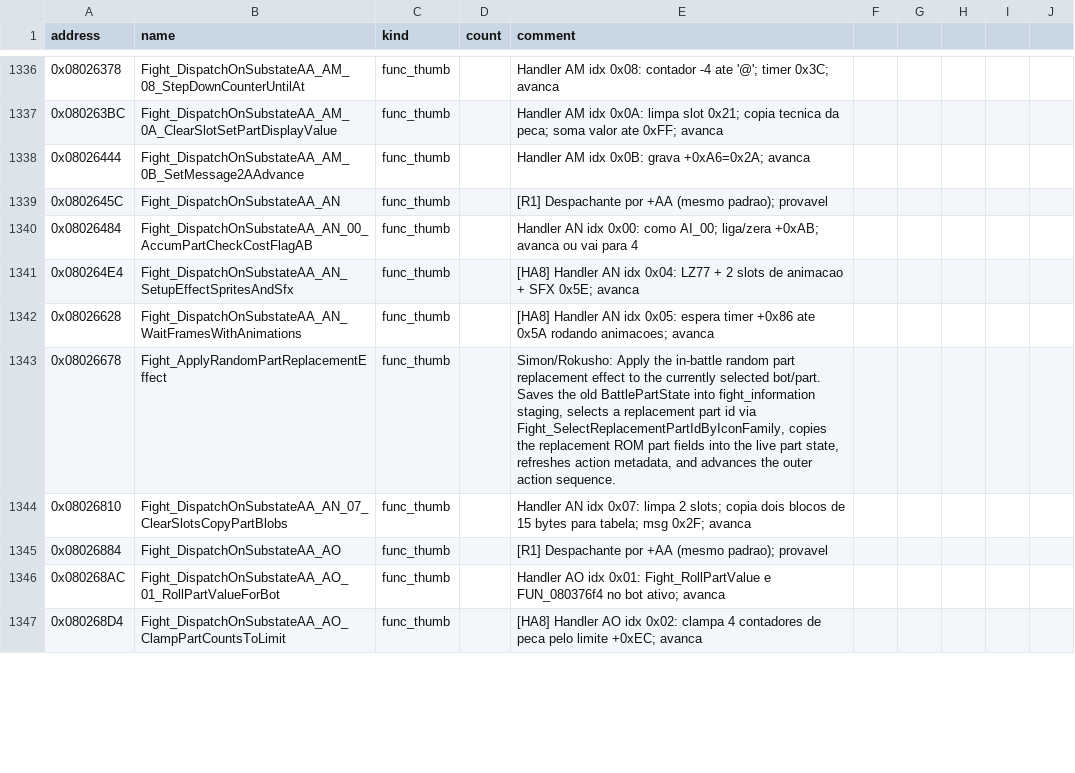
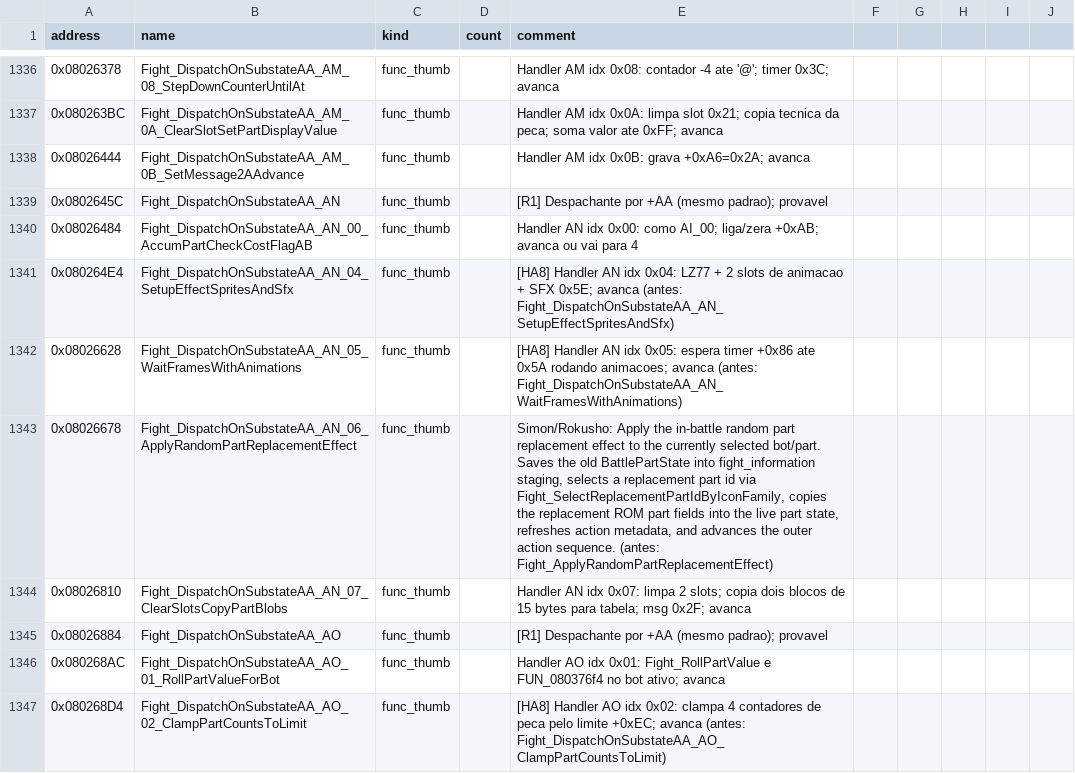
Before and after one commit to jvsdm/Medabots-Romhacking-Toolkit, a CSV file: re/symbols/mtbe.csv, drawn as a sheet; only a part is shown, gaps mark what is left out; the diff covers the shown part only.

```diff
--- a/re/symbols/mtbe.csv
+++ b/re/symbols/mtbe.csv
@@ -1340,5 +1340,5 @@ address,name,kind,count,comment
 0x08026484,Fight_DispatchOnSubstateAA_AN_00_AccumPartCheckCostFlagAB,func_thumb,,Handler AN idx 0x00: como AI_00; liga/zera +0xAB; avanca ou vai para 4
-0x080264E4,Fight_DispatchOnSubstateAA_AN_SetupEffectSpritesAndSfx,func_thumb,,[HA8] Handler AN idx 0x04: LZ77 + 2 slots de animacao + SFX 0x5E; avanca
-0x08026628,Fight_DispatchOnSubstateAA_AN_WaitFramesWithAnimations,func_thumb,,[HA8] Handler AN idx 0x05: espera timer +0x86 ate 0x5A rodando animacoes; avanca
-0x08026678,Fight_ApplyRandomPartReplacementEffect,func_thumb,,"Simon/Rokusho: Apply the in-battle random part replacement effect to the currently selected bot/part. Saves the old BattlePartState into fight_information staging, selects a replacement part id via Fight_SelectReplacementPartIdByIconFamily, copies the replacement ROM part fields into the live part state, refreshes action metadata, and advances the outer action sequence."
+0x080264E4,Fight_DispatchOnSubstateAA_AN_04_SetupEffectSpritesAndSfx,func_thumb,,[HA8] Handler AN idx 0x04: LZ77 + 2 slots de animacao + SFX 0x5E; avanca (antes: Fight_DispatchOnSubstateAA_AN_SetupEffectSpritesAndSfx)
+0x08026628,Fight_DispatchOnSubstateAA_AN_05_WaitFramesWithAnimations,func_thumb,,[HA8] Handler AN idx 0x05: espera timer +0x86 ate 0x5A rodando animacoes; avanca (antes: Fight_DispatchOnSubstateAA_AN_WaitFramesWithAnimations)
+0x08026678,Fight_DispatchOnSubstateAA_AN_06_ApplyRandomPartReplacementEffect,func_thumb,,"Simon/Rokusho: Apply the in-battle random part replacement effect to the currently selected bot/part. Saves the old BattlePartState into fight_information staging, selects a replacement part id via Fight_SelectReplacementPartIdByIconFamily, copies the replacement ROM part fields into the live part state, refreshes action metadata, and advances the outer action sequence. (antes: Fight_ApplyRandomPartReplacementEffect)"
 0x08026810,Fight_DispatchOnSubstateAA_AN_07_ClearSlotsCopyPartBlobs,func_thumb,,Handler AN idx 0x07: limpa 2 slots; copia dois blocos de 15 bytes para tabela; msg 0x2F; avanca
@@ -1346,2 +1346,2 @@ address,name,kind,count,comment
 0x080268AC,Fight_DispatchOnSubstateAA_AO_01_RollPartValueForBot,func_thumb,,Handler AO idx 0x01: Fight_RollPartValue e FUN_080376f4 no bot ativo; avanca
-0x080268D4,Fight_DispatchOnSubstateAA_AO_ClampPartCountsToLimit,func_thumb,,[HA8] Handler AO idx 0x02: clampa 4 contadores de peca pelo limite +0xEC; avanca
+0x080268D4,Fight_DispatchOnSubstateAA_AO_02_ClampPartCountsToLimit,func_thumb,,[HA8] Handler AO idx 0x02: clampa 4 contadores de peca pelo limite +0xEC; avanca (antes: Fight_DispatchOnSubstateAA_AO_ClampPartCountsToLimit)
```
Also changed, not shown: 4 added rows and 52 edited cells elsewhere in this file, re/ghidra/medabots_sync.tsv, 2 other files.
